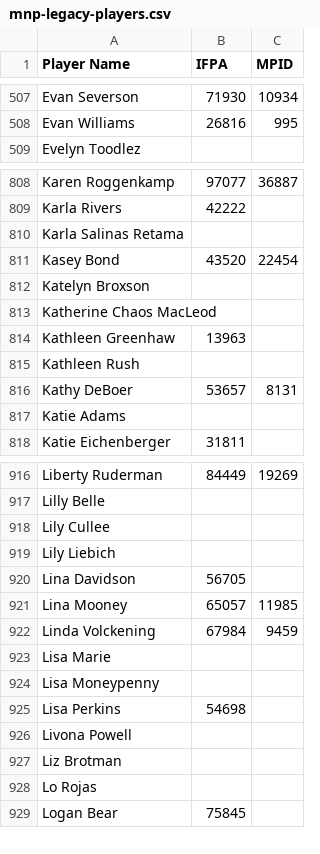
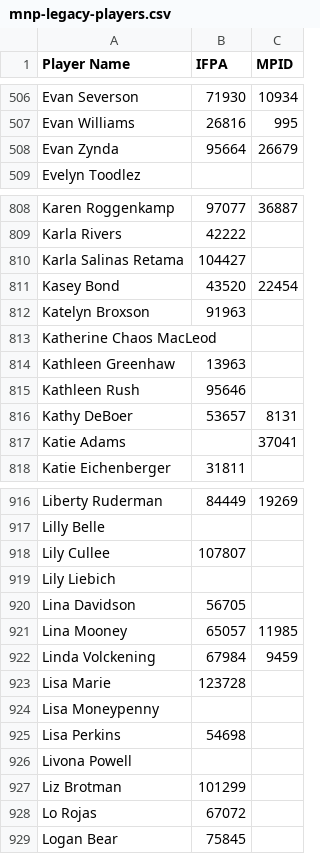
Before and after one commit to madcock/IPR, a CSV file: mnp-legacy-players.csv, drawn as a sheet; only a part is shown, gaps mark what is left out; the diff covers the shown part only.

Commit message:
Update mnp-legacy-players.csv
lookup and add IFPA IDs and some Matchplay IDs

```diff
--- a/mnp-legacy-players.csv
+++ b/mnp-legacy-players.csv
@@ -508,2 +507,3 @@ Evan Severson,71930,10934
 Evan Williams,26816,995
+Evan Zynda,95664,26679
 Evelyn Toodlez,,
@@ -809,10 +809,10 @@ Karen Roggenkamp,97077,36887
 Karla Rivers,42222,
-Karla Salinas Retama,,
+Karla Salinas Retama,104427,
 Kasey Bond,43520,22454
-Katelyn Broxson,,
+Katelyn Broxson,91963,
 Katherine Chaos MacLeod,,
 Kathleen Greenhaw,13963,
-Kathleen Rush,,
+Kathleen Rush,95646,
 Kathy DeBoer,53657,8131
-Katie Adams,,
+Katie Adams,,37041
 Katie Eichenberger,31811,
@@ -917,3 +917,3 @@ Liberty Ruderman,84449,19269
 Lilly Belle,,
-Lily Cullee,,
+Lily Cullee,107807,
 Lily Liebich,,
@@ -922,3 +922,3 @@ Lina Mooney,65057,11985
 Linda Volckening,67984,9459
-Lisa Marie,,
+Lisa Marie,123728,
 Lisa Moneypenny,,
@@ -926,4 +926,4 @@ Lisa Perkins,54698,
 Livona Powell,,
-Liz Brotman,,
-Lo Rojas,,
+Liz Brotman,101299,
+Lo Rojas,67072,
 Logan Bear,75845,
```
Also changed, not shown: 2 removed rows and 77 edited cells elsewhere in this file.
